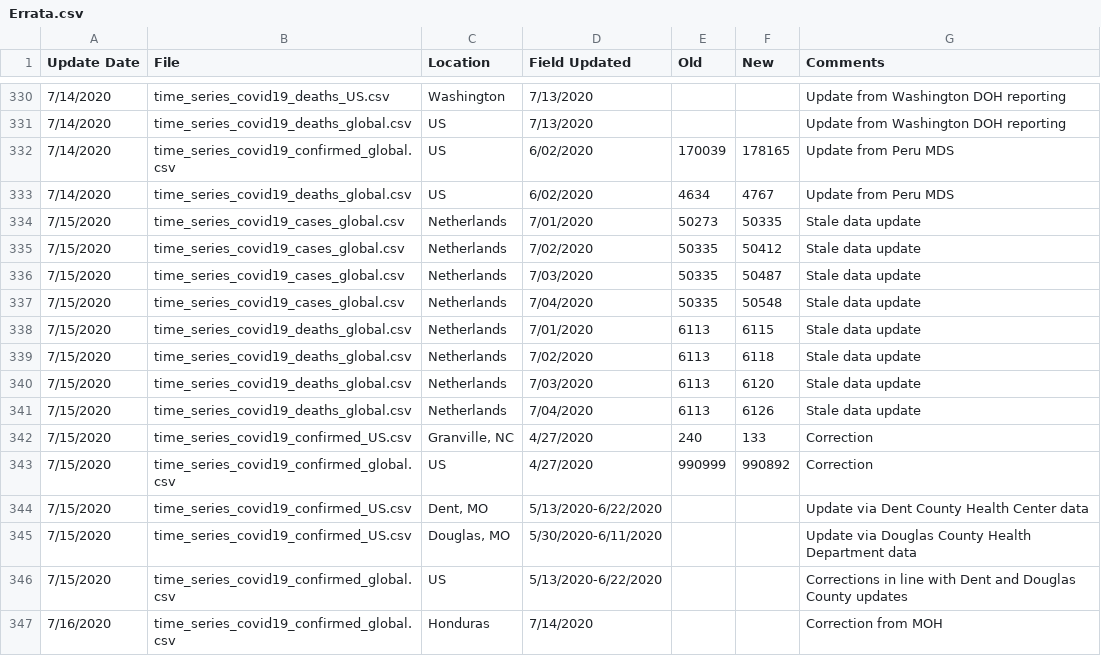
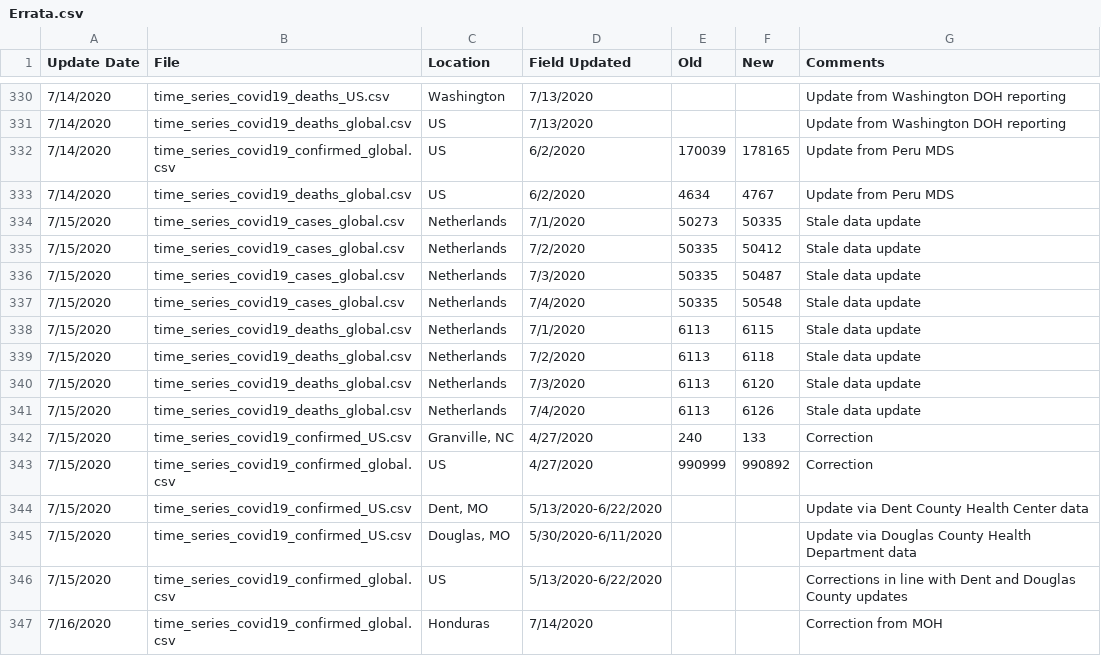
Before and after one commit to almenal/covid-r-plots, a CSV file: rawdata/Errata.csv, drawn as a sheet; only a part is shown, gaps mark what is left out; the diff covers the shown part only.

```diff
--- a/rawdata/Errata.csv
+++ b/rawdata/Errata.csv
@@ -331,12 +331,12 @@
 7/14/2020,time_series_covid19_deaths_global.csv,US,7/13/2020,,,Update from Washington DOH reporting
-7/14/2020,time_series_covid19_confirmed_global.csv,US,6/02/2020,170039,178165,Update from Peru MDS
-7/14/2020,time_series_covid19_deaths_global.csv,US,6/02/2020,4634,4767,Update from Peru MDS
-7/15/2020,time_series_covid19_cases_global.csv,Netherlands,7/01/2020,50273,50335,Stale data update
-7/15/2020,time_series_covid19_cases_global.csv,Netherlands,7/02/2020,50335,50412,Stale data update
-7/15/2020,time_series_covid19_cases_global.csv,Netherlands,7/03/2020,50335,50487,Stale data update
-7/15/2020,time_series_covid19_cases_global.csv,Netherlands,7/04/2020,50335,50548,Stale data update
-7/15/2020,time_series_covid19_deaths_global.csv,Netherlands,7/01/2020,6113,6115,Stale data update
-7/15/2020,time_series_covid19_deaths_global.csv,Netherlands,7/02/2020,6113,6118,Stale data update
-7/15/2020,time_series_covid19_deaths_global.csv,Netherlands,7/03/2020,6113,6120,Stale data update
-7/15/2020,time_series_covid19_deaths_global.csv,Netherlands,7/04/2020,6113,6126,Stale data update
+7/14/2020,time_series_covid19_confirmed_global.csv,US,6/2/2020,170039,178165,Update from Peru MDS
+7/14/2020,time_series_covid19_deaths_global.csv,US,6/2/2020,4634,4767,Update from Peru MDS
+7/15/2020,time_series_covid19_cases_global.csv,Netherlands,7/1/2020,50273,50335,Stale data update
+7/15/2020,time_series_covid19_cases_global.csv,Netherlands,7/2/2020,50335,50412,Stale data update
+7/15/2020,time_series_covid19_cases_global.csv,Netherlands,7/3/2020,50335,50487,Stale data update
+7/15/2020,time_series_covid19_cases_global.csv,Netherlands,7/4/2020,50335,50548,Stale data update
+7/15/2020,time_series_covid19_deaths_global.csv,Netherlands,7/1/2020,6113,6115,Stale data update
+7/15/2020,time_series_covid19_deaths_global.csv,Netherlands,7/2/2020,6113,6118,Stale data update
+7/15/2020,time_series_covid19_deaths_global.csv,Netherlands,7/3/2020,6113,6120,Stale data update
+7/15/2020,time_series_covid19_deaths_global.csv,Netherlands,7/4/2020,6113,6126,Stale data update
 7/15/2020,time_series_covid19_confirmed_US.csv,"Granville, NC",4/27/2020,240,133,Correction
```
Also changed, not shown: 33 added rows elsewhere in this file, csv-data/covid-cases-timenorm-small.csv, rawdata/time_series_covid19_deaths_global.csv, 16 other files.
